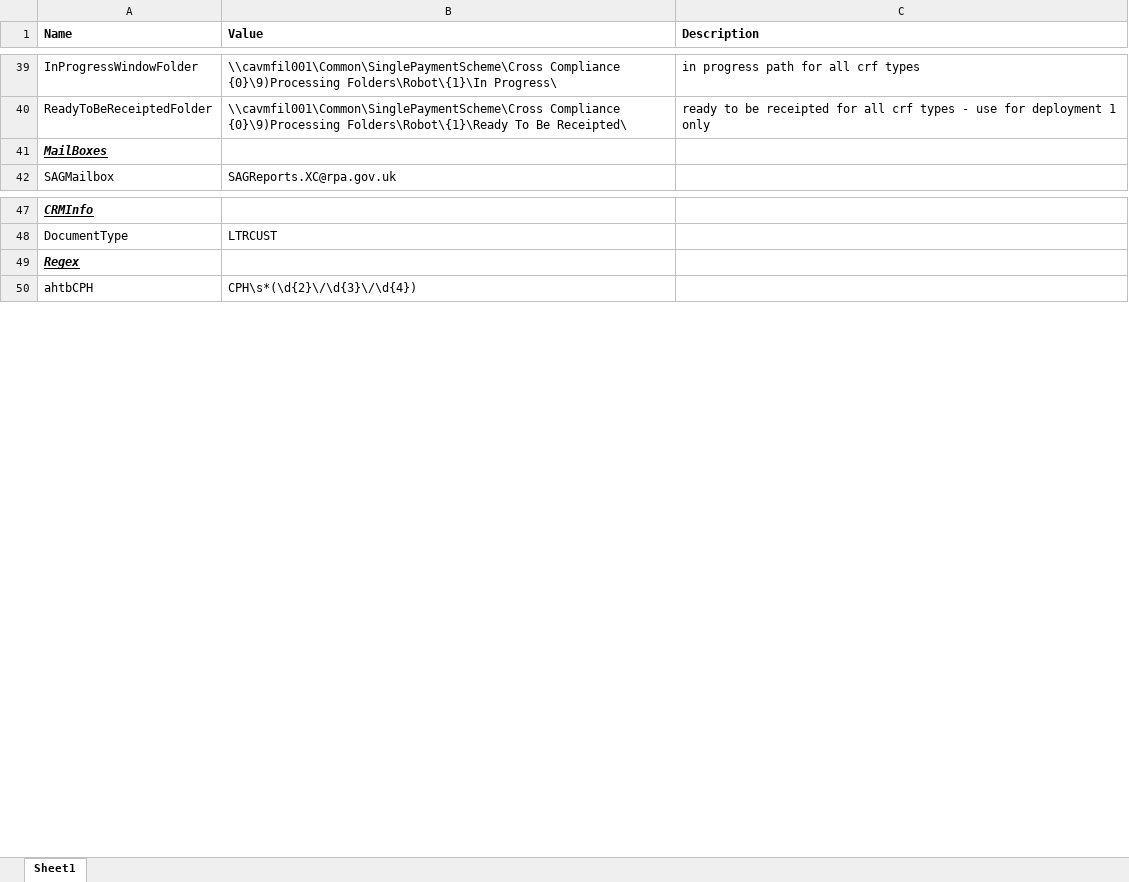
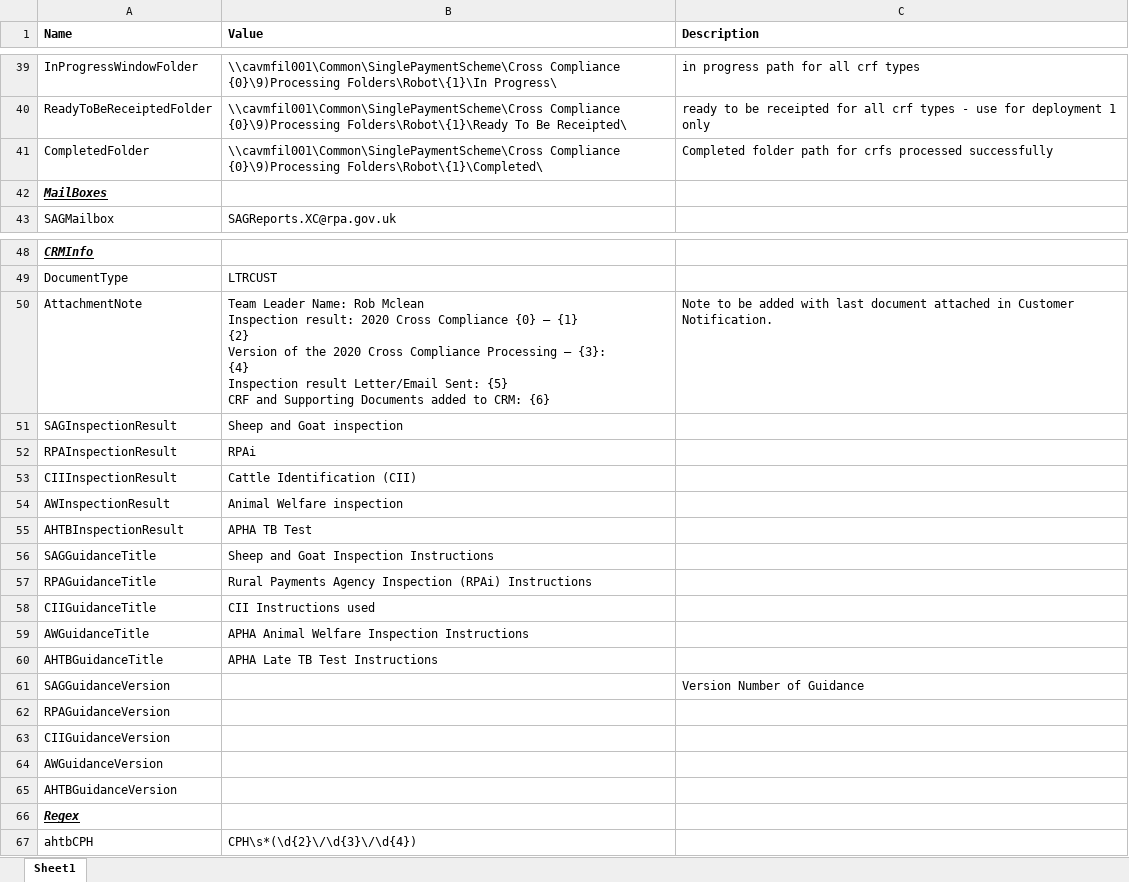
Before and after one commit to DEFRA/rpa-future-farming-cross-compliance, an Excel workbook: Documents/Config/config.xlsx, sheet Sheet1, drawn as a sheet; only a part is shown, gaps mark what is left out; values as stored, in another font and other column widths than the file's, no borders; table styles not drawn; ↵ is a line break in a cell; the diff names each change by its address in the sheet, - before the commit and + after, or states it on an @@ line.

Commit message:
Moved to Completed. Attach Docs and write note. Started xcom navigation.

```diff
--- a/Documents/Config/config.xlsx (sheet Sheet1)
+++ b/Documents/Config/config.xlsx (sheet Sheet1)
+row 41: CompletedFolder | \\cavmfil001\Common\SinglePaymentScheme\Cross Compliance {0}\9)Processing Folders\Robot\{1}\Completed\ | Completed folder path for crfs processed successfully
+row 50: AttachmentNote | Team Leader Name: Rob Mclean ↵ Inspection result: 2020 Cross Compliance {0} – {1} ↵ {2} ↵ Version of the 2020 Cross Compliance Processing – {3}: ↵ {4} ↵ Inspection result Letter/Email Sent: {5} ↵ CRF and Supporting Documents added to CRM: {6} | Note to be added with last document attached in Customer Notification.
+row 51: SAGInspectionResult | Sheep and Goat inspection
+row 52: RPAInspectionResult | RPAi
+row 53: CIIInspectionResult | Cattle Identification (CII)
+row 54: AWInspectionResult | Animal Welfare inspection
+row 55: AHTBInspectionResult | APHA TB Test
+row 56: SAGGuidanceTitle | Sheep and Goat Inspection Instructions
+row 57: RPAGuidanceTitle | Rural Payments Agency Inspection (RPAi) Instructions
+row 58: CIIGuidanceTitle | CII Instructions used
+row 59: AWGuidanceTitle | APHA Animal Welfare Inspection Instructions
+row 60: AHTBGuidanceTitle | APHA Late TB Test Instructions
+row 61: SAGGuidanceVersion |  | Version Number of Guidance
+row 62: RPAGuidanceVersion
+row 63: CIIGuidanceVersion
+row 64: AWGuidanceVersion
+row 65: AHTBGuidanceVersion
```
Also changed, not shown: 40 other files.
